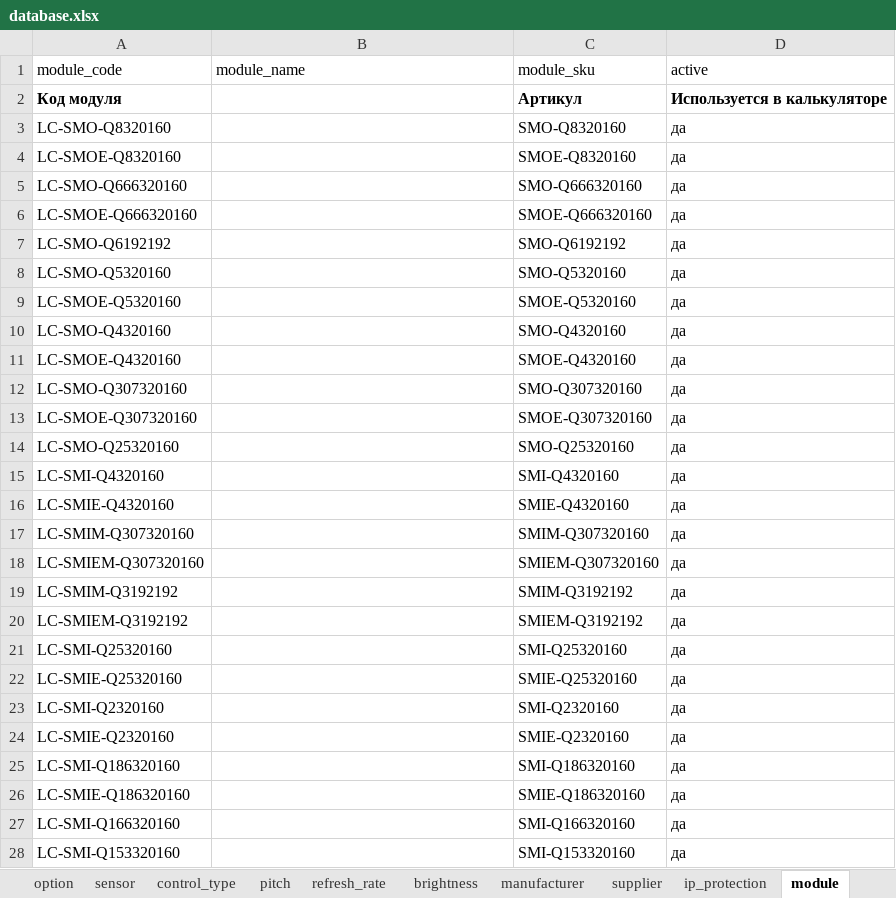
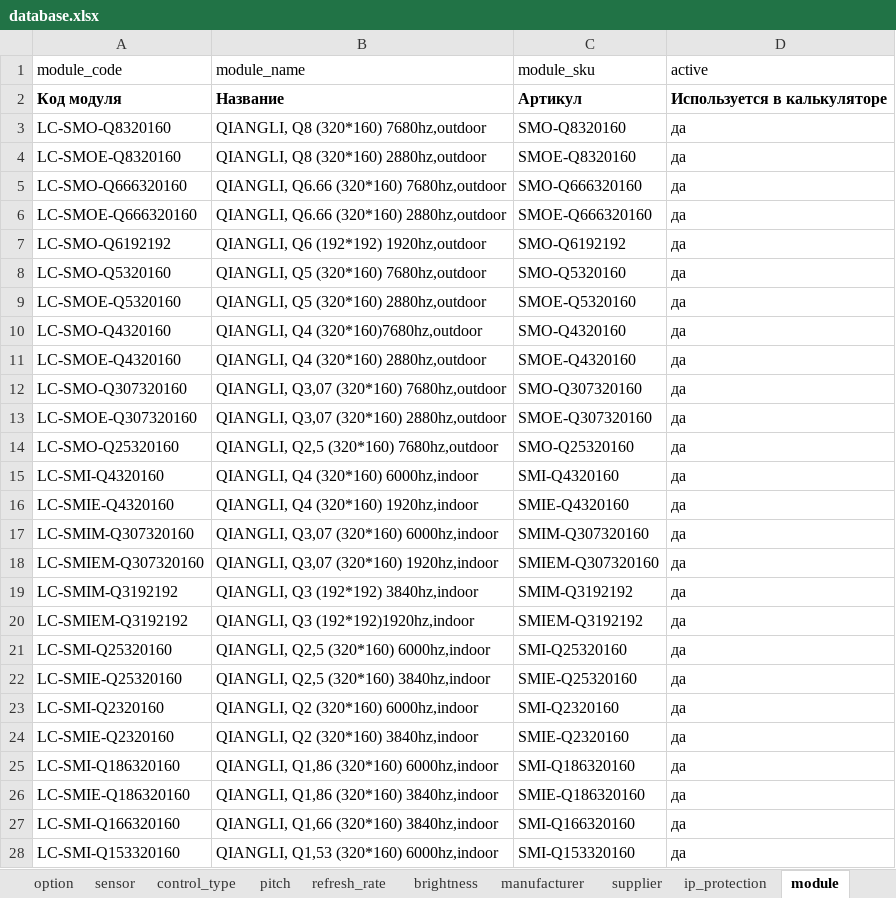
Before and after one commit to dmitryzatsepin/calculator, an Excel workbook: backend/data/database.xlsx, sheet module, drawn as a sheet; only a part is shown; values as stored, in another font and other column widths than the file's, no borders; conditional formats not drawn; the diff covers the shown part only; the diff names each change by its address in the sheet, - before the commit and + after, or states it on an @@ line.

```diff
--- a/backend/data/database.xlsx (sheet module)
+++ b/backend/data/database.xlsx (sheet module)
-B2 (module_name): (empty)
+B2 (module_name): Название
-B3 (module_name): (empty)
+B3 (module_name): QIANGLI, Q8 (320*160) 7680hz,outdoor
-B4 (module_name): (empty)
+B4 (module_name): QIANGLI, Q8 (320*160) 2880hz,outdoor
-B5 (module_name): (empty)
+B5 (module_name): QIANGLI, Q6.66 (320*160) 7680hz,outdoor
-B6 (module_name): (empty)
+B6 (module_name): QIANGLI, Q6.66 (320*160) 2880hz,outdoor
-B7 (module_name): (empty)
+B7 (module_name): QIANGLI, Q6 (192*192) 1920hz,outdoor
-B8 (module_name): (empty)
+B8 (module_name): QIANGLI, Q5 (320*160) 7680hz,outdoor
-B9 (module_name): (empty)
+B9 (module_name): QIANGLI, Q5 (320*160) 2880hz,outdoor
-B10 (module_name): (empty)
+B10 (module_name): QIANGLI, Q4 (320*160)7680hz,outdoor
-B11 (module_name): (empty)
+B11 (module_name): QIANGLI, Q4 (320*160) 2880hz,outdoor
-B12 (module_name): (empty)
+B12 (module_name): QIANGLI, Q3,07 (320*160) 7680hz,outdoor
-B13 (module_name): (empty)
+B13 (module_name): QIANGLI, Q3,07 (320*160) 2880hz,outdoor
-B14 (module_name): (empty)
+B14 (module_name): QIANGLI, Q2,5 (320*160) 7680hz,outdoor
-B15 (module_name): (empty)
+B15 (module_name): QIANGLI, Q4 (320*160) 6000hz,indoor
-B16 (module_name): (empty)
+B16 (module_name): QIANGLI, Q4 (320*160) 1920hz,indoor
-B17 (module_name): (empty)
+B17 (module_name): QIANGLI, Q3,07 (320*160) 6000hz,indoor
-B18 (module_name): (empty)
+B18 (module_name): QIANGLI, Q3,07 (320*160) 1920hz,indoor
-B19 (module_name): (empty)
+B19 (module_name): QIANGLI, Q3 (192*192) 3840hz,indoor
-B20 (module_name): (empty)
+B20 (module_name): QIANGLI, Q3 (192*192)1920hz,indoor
-B21 (module_name): (empty)
+B21 (module_name): QIANGLI, Q2,5 (320*160) 6000hz,indoor
-B22 (module_name): (empty)
+B22 (module_name): QIANGLI, Q2,5 (320*160) 3840hz,indoor
-B23 (module_name): (empty)
+B23 (module_name): QIANGLI, Q2 (320*160) 6000hz,indoor
-B24 (module_name): (empty)
+B24 (module_name): QIANGLI, Q2 (320*160) 3840hz,indoor
-B25 (module_name): (empty)
+B25 (module_name): QIANGLI, Q1,86 (320*160) 6000hz,indoor
-B26 (module_name): (empty)
+B26 (module_name): QIANGLI, Q1,86 (320*160) 3840hz,indoor
-B27 (module_name): (empty)
+B27 (module_name): QIANGLI, Q1,66 (320*160) 3840hz,indoor
-B28 (module_name): (empty)
+B28 (module_name): QIANGLI, Q1,53 (320*160) 6000hz,indoor
```
Also changed, not shown: 13 removed rows and 4 edited cells elsewhere in this sheet, 10 other files.
